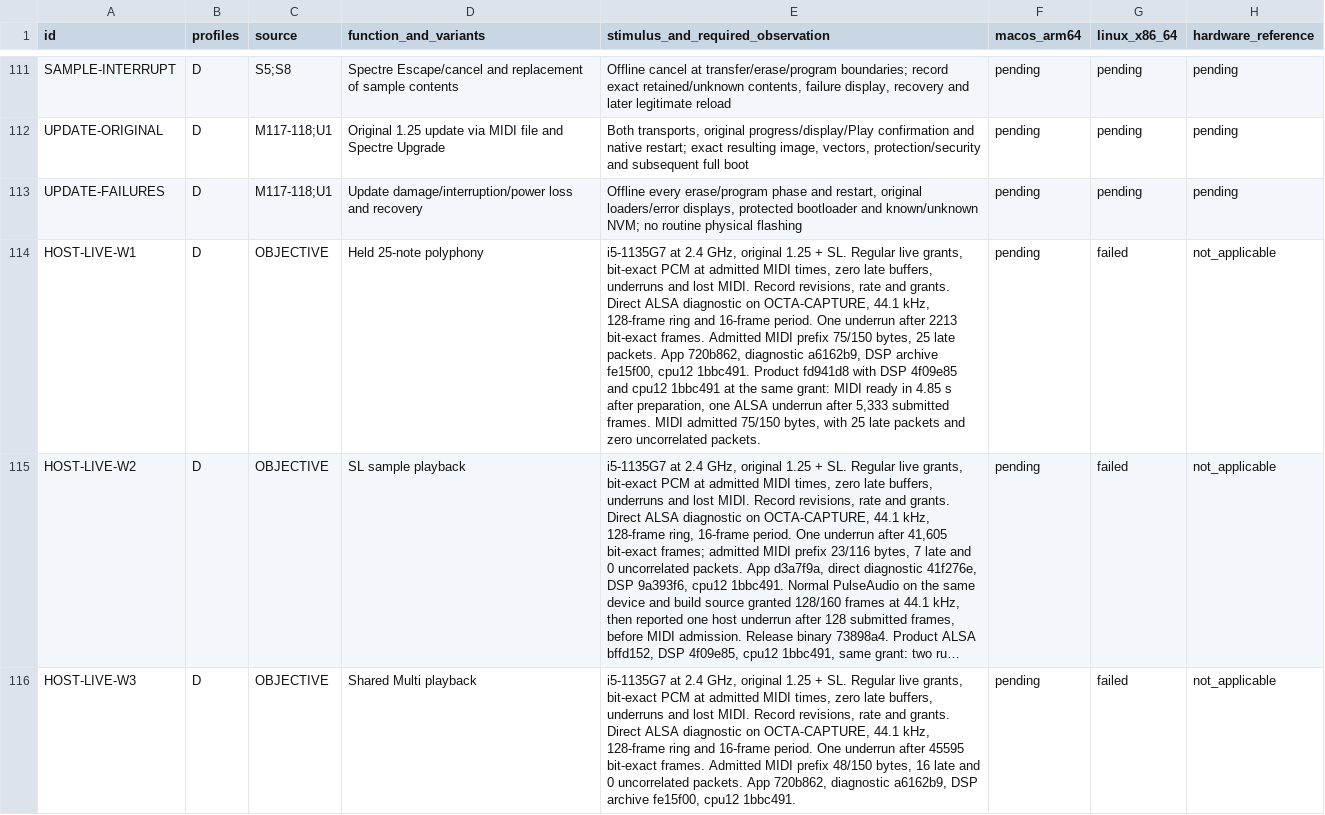
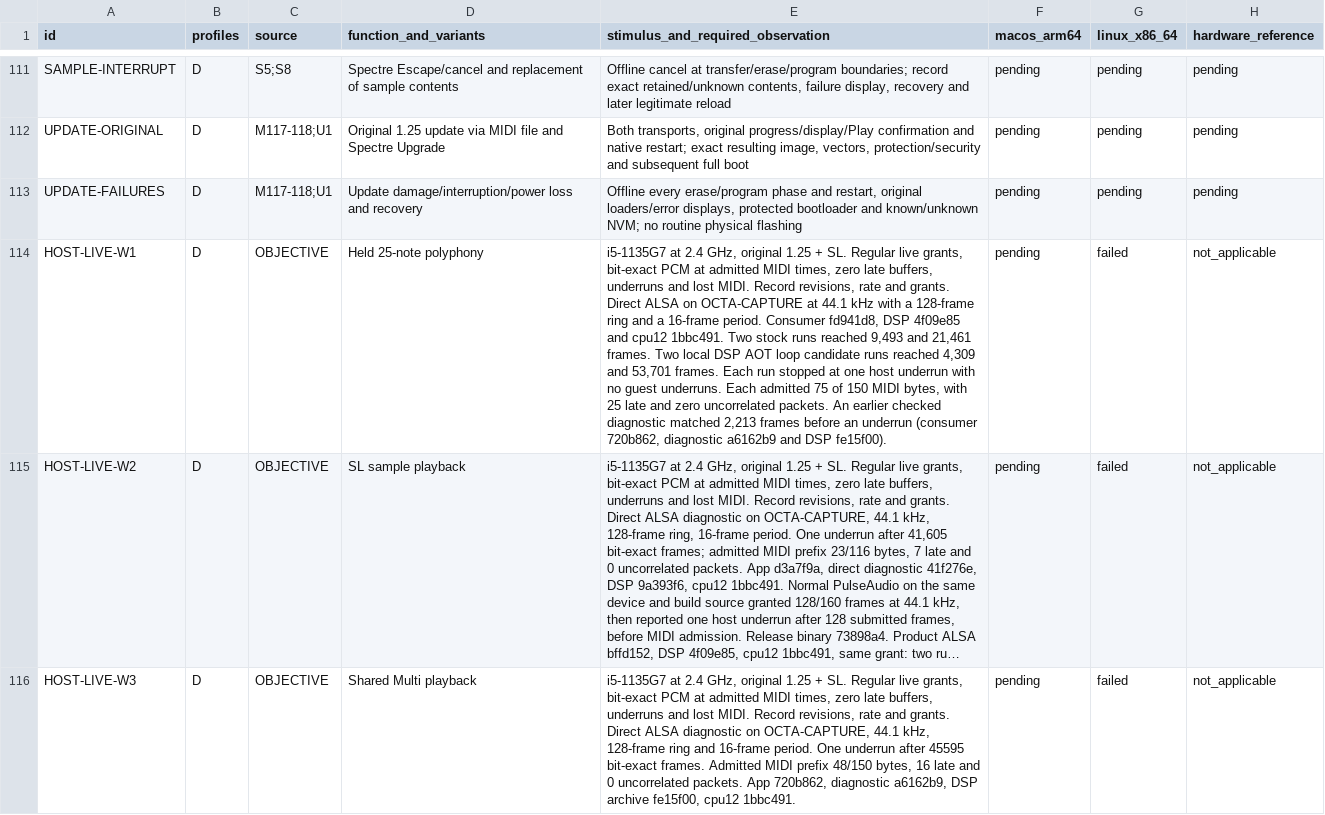
Before and after one commit to Weichwolf/blofeld-emu, a TSV file: ACCEPTANCE.tsv, drawn as a sheet; only a part is shown, gaps mark what is left out; long unchanged cells end in …; the diff covers the shown part only; the diff names each change by its address in the sheet, - before the commit and + after, or states it on an @@ line.

Commit message:
Record paired W1 and W5 DSP measurements

```diff
--- a/ACCEPTANCE.tsv
+++ b/ACCEPTANCE.tsv
-E114: …Direct ALSA diagnostic on OCTA-CAPTURE, 44.1 kHz, 128-frame ring and 16-frame period. One underrun after 2213 bit-exact frames. Admitted MIDI prefix 75/150 bytes, 25 late packets. App 720b862, diagnostic a6162b9, DSP archive fe15f00, cpu12 1bbc491. Product fd941d8 with DSP 4f09e85 and cpu12 1bbc491 at the same grant: MIDI ready in 4.85 s after preparation, one ALSA underrun after 5,333 submitted frames. MIDI admitted 75/150 bytes, with 25 late packets and zero uncorrelated packets.
+E114: …Direct ALSA on OCTA-CAPTURE at 44.1 kHz with a 128-frame ring and a 16-frame period. Consumer fd941d8, DSP 4f09e85 and cpu12 1bbc491. Two stock runs reached 9,493 and 21,461 frames. Two local DSP AOT loop candidate runs reached 4,309 and 53,701 frames. Each run stopped at one host underrun with no guest underruns. Each admitted 75 of 150 MIDI bytes, with 25 late and zero uncorrelated packets. An earlier checked diagnostic matched 2,213 frames before an underrun (consumer 720b862, diagnostic a6162b9 and DSP fe15f00).
```
Also changed, not shown: 1 edited cell elsewhere in this file.
